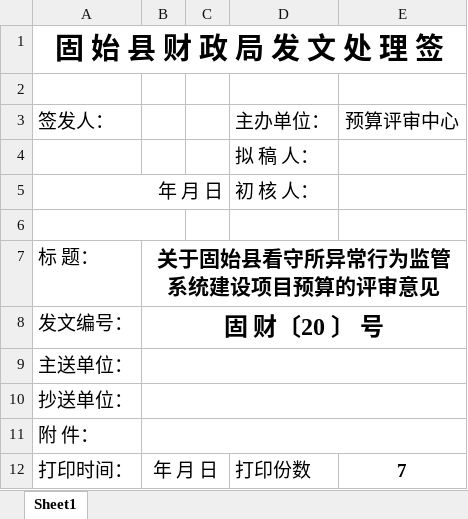
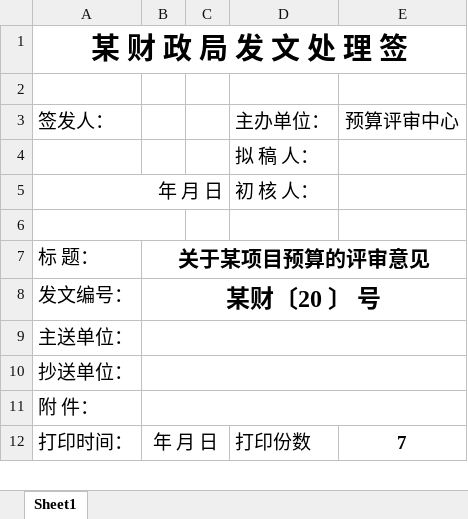
Before and after one commit to lialia691/auto_work, an Excel workbook: template_gushi/处理签模板.xlsx, sheet Sheet1, drawn as a sheet; values as stored, in another font and other column widths than the file's, no borders; the diff names each change by its address in the sheet, - before the commit and + after, or states it on an @@ line.

```diff
--- a/template_gushi/处理签模板.xlsx (sheet Sheet1)
+++ b/template_gushi/处理签模板.xlsx (sheet Sheet1)
-A1 (签发人：): 固 始 县 财 政 局 发 文 处 理 签
+A1 (签发人：): 某 财 政 局 发 文 处 理 签
-B7: 关于固始县看守所异常行为监管系统建设项目预算的评审意见
+B7: 关于某项目预算的评审意见
-B8: 固 财〔20 〕 号
+B8: 某财〔20 〕 号
```
Also changed, not shown: template_gushi/4定案表模板.xlsx, 台账数据.xlsx, 14 other files.
